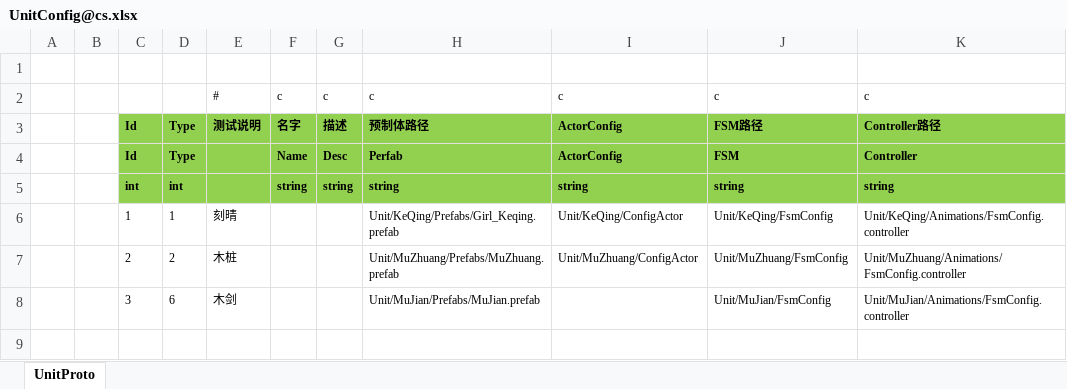
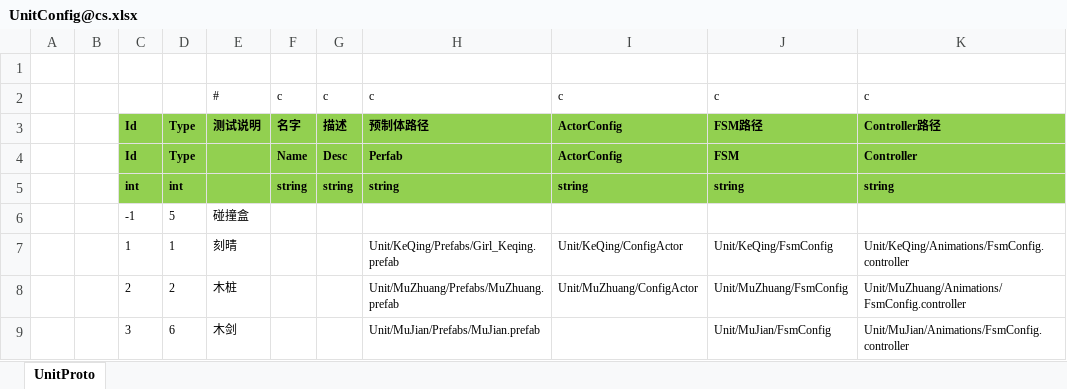
Before and after one commit to 526077247/GenshinGamePlay, an Excel workbook: Excel/UnitConfig@cs.xlsx, sheet UnitProto, drawn as a sheet; values as stored, in another font and other column widths than the file's, no borders; the diff names each change by its address in the sheet, - before the commit and + after, or states it on an @@ line.

```diff
--- a/Excel/UnitConfig@cs.xlsx (sheet UnitProto)
+++ b/Excel/UnitConfig@cs.xlsx (sheet UnitProto)
+row 6:  |  | -1 | 5 | 碰撞盒
```
Also changed, not shown: 20 other files.
